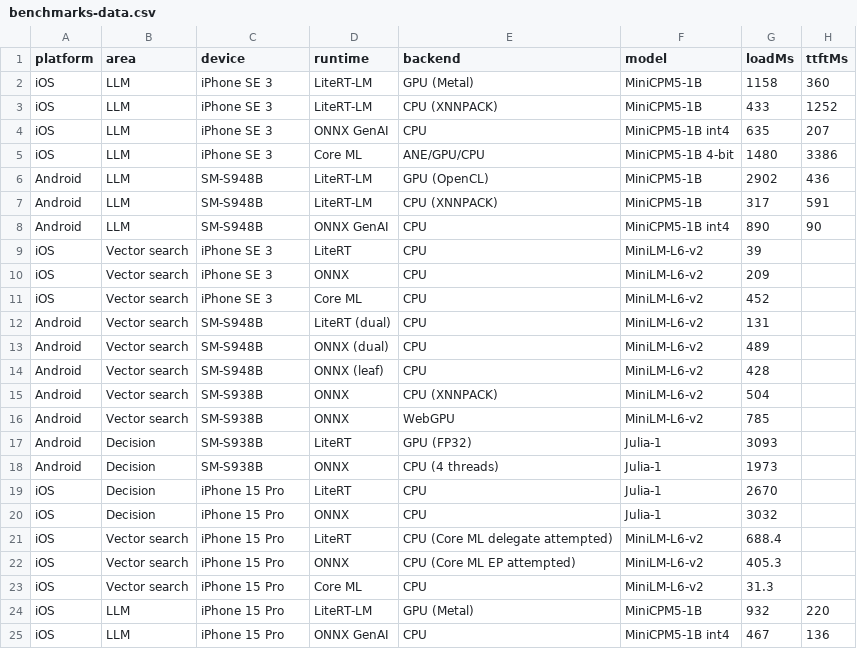
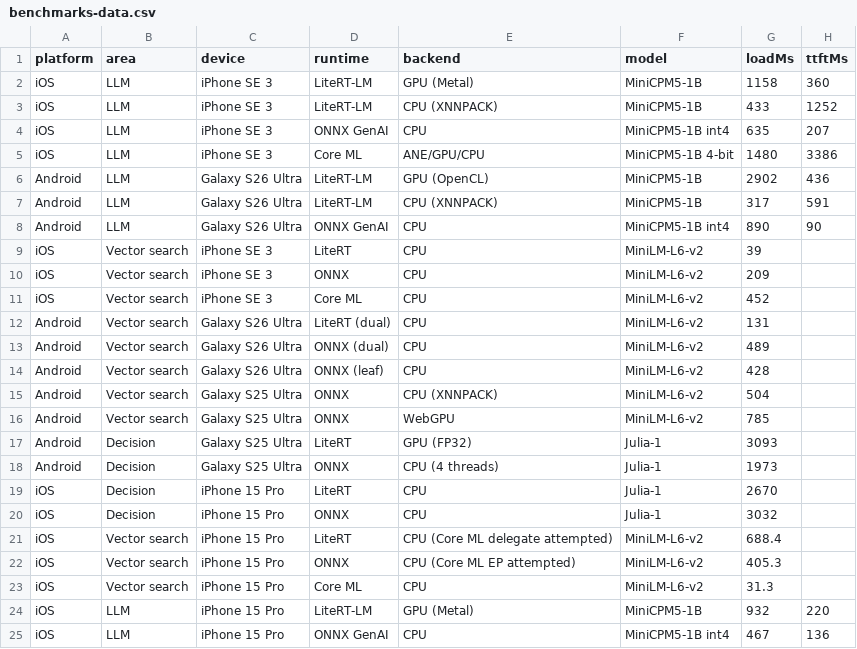
Before and after one commit to GustavoFRGomes/myleo-demo-ml-runtimes, a CSV file: docs/benchmarks-data.csv, drawn as a sheet; only a part is shown; the diff covers the shown part only; the diff names each change by its address in the sheet, - before the commit and + after, or states it on an @@ line.

Commit message:
docs(benchmarks): model-name device aliases + specs panel
Both HTML views now show marketing names instead of Samsung/TCL codes:

  SM-S948B -> Galaxy S26 Ultra
  SM-S938B -> Galaxy S25 Ultra
  T807D    -> TCL NXTPaper 70 Pro

Codes move to a new collapsible "Device specs" panel (model code, SoC, RAM,
OS) present in benchmarks.html and in the generated standalone page; the
standalone version is static, so it also renders without JS.

Also corrects docs/benchmarks.md: SM-S948B is the Galaxy S26 Ultra (the S25
Ultra is SM-S938B). The standalone generator gains the specs block, uses the
current date in its footer, and keeps its device ordering by friendly name.

CSV and dashboard PNG regenerated; CDP checks pass (16/10/18 rows, no JS
errors).

```diff
--- a/docs/benchmarks-data.csv
+++ b/docs/benchmarks-data.csv
-C6:C8 (device): SM-S948B
+C6:C8 (device): Galaxy S26 Ultra
-C12:C14 (device): SM-S948B
+C12:C14 (device): Galaxy S26 Ultra
-C15:C18 (device): SM-S938B
+C15:C18 (device): Galaxy S25 Ultra
```
Also changed, not shown: 12 edited cells elsewhere in this file, 6 other files.
